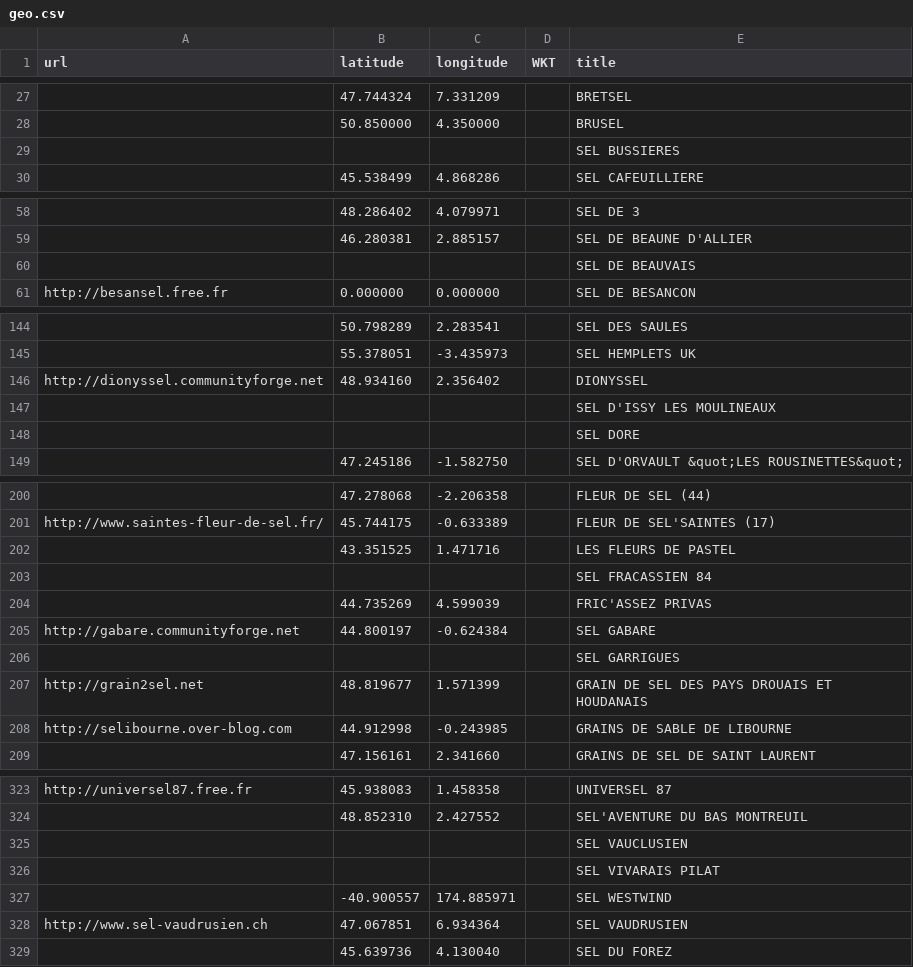
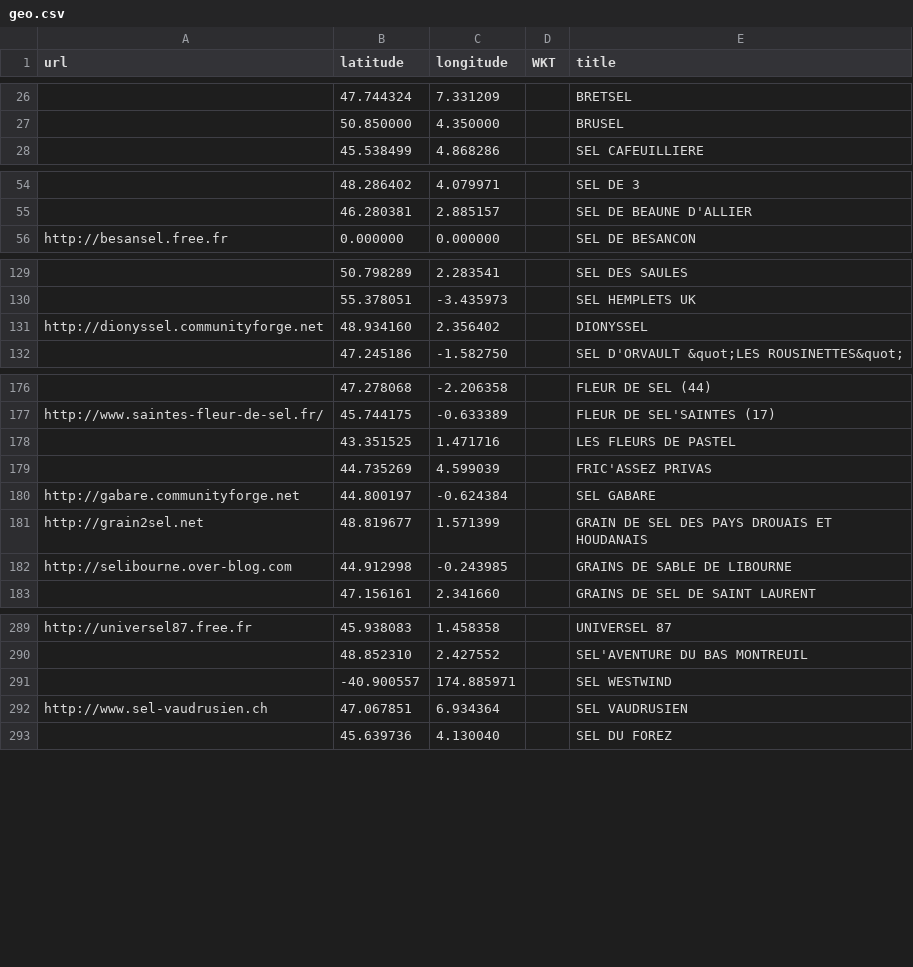
Before and after one commit to matslats/cccmap, a CSV file: route-des-sel.org/geo.csv, drawn as a sheet; only a part is shown, gaps mark what is left out; the diff covers the shown part only; the diff names each change by its address in the sheet, - before the commit and + after, or states it on an @@ line.

```diff
--- a/route-des-sel.org/geo.csv
+++ b/route-des-sel.org/geo.csv
-row 29:  |  |  |  | SEL BUSSIERES
-row 60:  |  |  |  | SEL DE BEAUVAIS
-row 147:  |  |  |  | SEL D'ISSY LES MOULINEAUX
-row 148:  |  |  |  | SEL DORE
-row 203:  |  |  |  | SEL FRACASSIEN 84
-row 206:  |  |  |  | SEL GARRIGUES
-row 325:  |  |  |  | SEL VAUCLUSIEN
-row 326:  |  |  |  | SEL VIVARAIS PILAT
```
Also changed, not shown: 28 removed rows elsewhere in this file.
